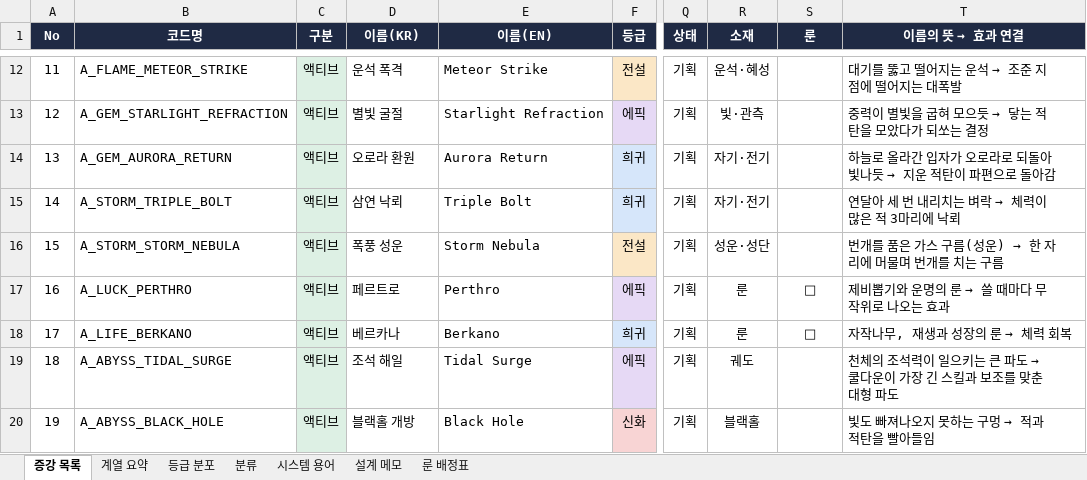
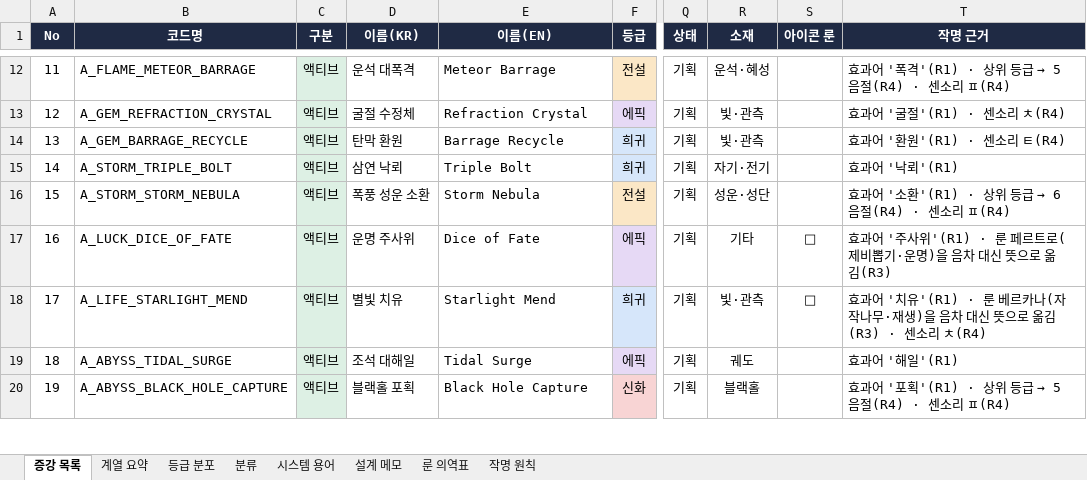
Before and after one commit to AxisNox42/Asteria, an Excel workbook: Docs/QA/Asteria_증강기획_RnS기반_100.xlsx, sheet 증강 목록, drawn as a sheet; only a part is shown, gaps mark what is left out; values as stored, in another font and other column widths than the file's, no borders; the diff covers the shown part only; the diff names each change by its address in the sheet, - before the commit and + after, or states it on an @@ line.

```diff
--- a/Docs/QA/Asteria_증강기획_RnS기반_100.xlsx (sheet 증강 목록)
+++ b/Docs/QA/Asteria_증강기획_RnS기반_100.xlsx (sheet 증강 목록)
-sheet tab: 룬 배정표
+sheet tab: 룬 의역표
+sheet tab: 작명 원칙
-S1: 룬
+S1: 아이콘 룬
@@ T1: 이름의 뜻 → 효과 연결 → 작명 근거 @@
-B12 (코드명): A_FLAME_METEOR_STRIKE
+B12 (코드명): A_FLAME_METEOR_BARRAGE
-D12 (이름(KR)): 운석 폭격
+D12 (이름(KR)): 운석 대폭격
-E12 (이름(EN)): Meteor Strike
+E12 (이름(EN)): Meteor Barrage
@@ T12 (작명 근거): 대기를 뚫고 떨어지는 운석 → 조준 지점에 떨어지는 대폭발 → 효과어 '폭격'(R1) · 상위 등급 → 5음절(R4) · 센소리 ㅍ(R4) @@
-B13 (코드명): A_GEM_STARLIGHT_REFRACTION
+B13 (코드명): A_GEM_REFRACTION_CRYSTAL
-D13 (이름(KR)): 별빛 굴절
+D13 (이름(KR)): 굴절 수정체
-E13 (이름(EN)): Starlight Refraction
+E13 (이름(EN)): Refraction Crystal
@@ T13 (작명 근거): 중력이 별빛을 굽혀 모으듯 → 닿는 적탄을 모았다가 되쏘는 결정 → 효과어 '굴절'(R1) · 센소리 ㅊ(R4) @@
-B14 (코드명): A_GEM_AURORA_RETURN
+B14 (코드명): A_GEM_BARRAGE_RECYCLE
-D14 (이름(KR)): 오로라 환원
+D14 (이름(KR)): 탄막 환원
-E14 (이름(EN)): Aurora Return
+E14 (이름(EN)): Barrage Recycle
-R14 (소재): 자기·전기
+R14 (소재): 빛·관측
@@ T14 (작명 근거): 하늘로 올라간 입자가 오로라로 되돌아 빛나듯 → 지운 적탄이 파편으로 돌아감 → 효과어 '환원'(R1) · 센소리 ㅌ(R4) @@
@@ T15 (작명 근거): 연달아 세 번 내리치는 벼락 → 체력이 많은 적 3마리에 낙뢰 → 효과어 '낙뢰'(R1) @@
-D16 (이름(KR)): 폭풍 성운
+D16 (이름(KR)): 폭풍 성운 소환
@@ T16 (작명 근거): 번개를 품은 가스 구름(성운) → 한 자리에 머물며 번개를 치는 구름 → 효과어 '소환'(R1) · 상위 등급 → 6음절(R4) · 센소리 ㅍ(R4) @@
-B17 (코드명): A_LUCK_PERTHRO
+B17 (코드명): A_LUCK_DICE_OF_FATE
-D17 (이름(KR)): 페르트로
+D17 (이름(KR)): 운명 주사위
-E17 (이름(EN)): Perthro
+E17 (이름(EN)): Dice of Fate
-R17 (소재): 룬
+R17 (소재): 기타
@@ T17 (작명 근거): 제비뽑기와 운명의 룬 → 쓸 때마다 무작위로 나오는 효과 → 효과어 '주사위'(R1) · 룬 페르트로(제비뽑기·운명)을 음차 대신 뜻으로 옮김(R3) @@
-B18 (코드명): A_LIFE_BERKANO
+B18 (코드명): A_LIFE_STARLIGHT_MEND
-D18 (이름(KR)): 베르카나
+D18 (이름(KR)): 별빛 치유
-E18 (이름(EN)): Berkano
+E18 (이름(EN)): Starlight Mend
-R18 (소재): 룬
+R18 (소재): 빛·관측
@@ T18 (작명 근거): 자작나무, 재생과 성장의 룬 → 체력 회복 → 효과어 '치유'(R1) · 룬 베르카나(자작나무·재생)을 음차 대신 뜻으로 옮김(R3) · 센소리 ㅊ(R4) @@
-D19 (이름(KR)): 조석 해일
+D19 (이름(KR)): 조석 대해일
@@ T19 (작명 근거): 천체의 조석력이 일으키는 큰 파도 → 쿨다운이 가장 긴 스킬과 보조를 맞춘 대형 파도 → 효과어 '해일'(R1) @@
-B20 (코드명): A_ABYSS_BLACK_HOLE
+B20 (코드명): A_ABYSS_BLACK_HOLE_CAPTURE
-D20 (이름(KR)): 블랙홀 개방
+D20 (이름(KR)): 블랙홀 포획
-E20 (이름(EN)): Black Hole
+E20 (이름(EN)): Black Hole Capture
@@ T20 (작명 근거): 빛도 빠져나오지 못하는 구멍 → 적과 적탄을 빨아들임 → 효과어 '포획'(R1) · 상위 등급 → 5음절(R4) · 센소리 ㅍ(R4) @@
```
Also changed, not shown: 267 edited cells elsewhere in this sheet, sheet 룬 의역표, sheet 설계 메모, 4 other files.
